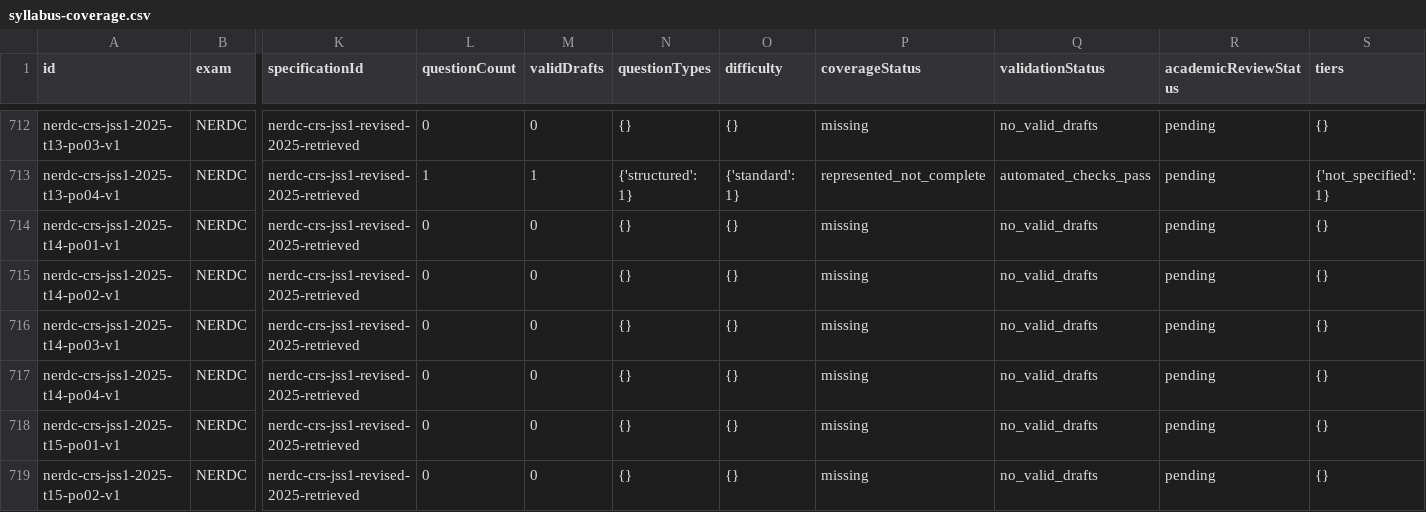
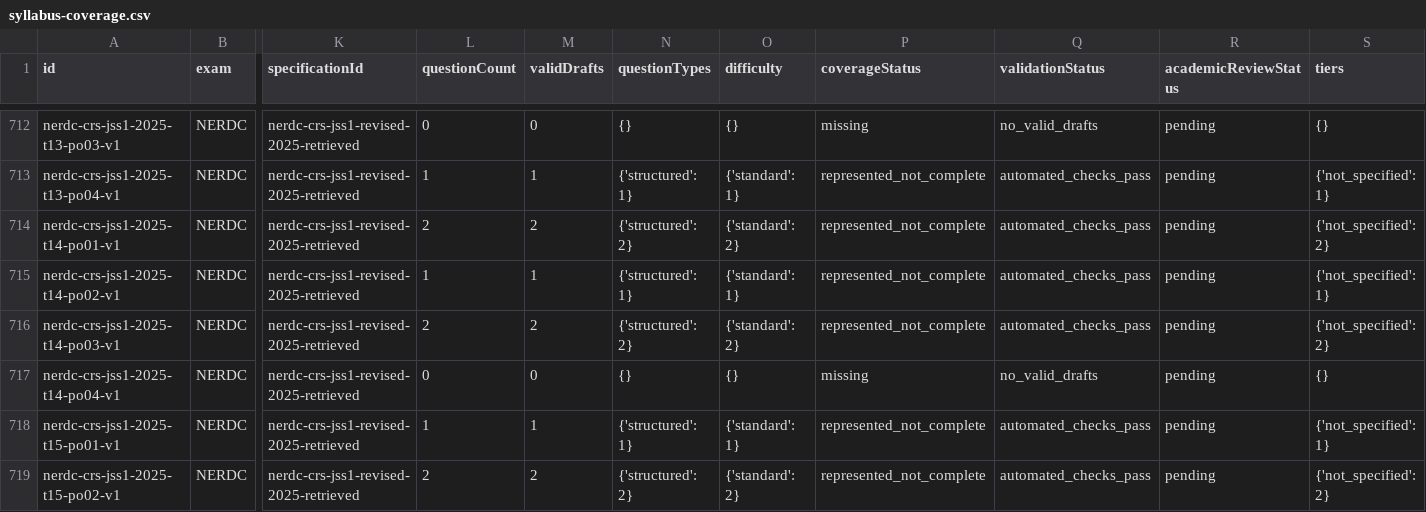
Before and after one commit to Ndobal/ndovera, a CSV file: question-data/audits/syllabus-coverage.csv, drawn as a sheet; only a part is shown, gaps mark what is left out; the diff covers the shown part only; the diff names each change by its address in the sheet, - before the commit and + after, or states it on an @@ line.

Commit message:
Add batch 151: revised JSS 1 CRS early-life tasks and source checks

```diff
--- a/question-data/audits/syllabus-coverage.csv
+++ b/question-data/audits/syllabus-coverage.csv
-L714 (questionCount): 0
+L714 (questionCount): 2
-M714 (validDrafts): 0
+M714 (validDrafts): 2
-N714 (questionTypes): {}
+N714 (questionTypes): {'structured': 2}
-O714 (difficulty): {}
+O714 (difficulty): {'standard': 2}
-P714:P716 (coverageStatus): missing
+P714:P716 (coverageStatus): represented_not_complete
-Q714:Q716 (validationStatus): no_valid_drafts
+Q714:Q716 (validationStatus): automated_checks_pass
-S714 (tiers): {}
+S714 (tiers): {'not_specified': 2}
-L715 (questionCount): 0
+L715 (questionCount): 1
-M715 (validDrafts): 0
+M715 (validDrafts): 1
-N715 (questionTypes): {}
+N715 (questionTypes): {'structured': 1}
-O715 (difficulty): {}
+O715 (difficulty): {'standard': 1}
-S715 (tiers): {}
+S715 (tiers): {'not_specified': 1}
-L716 (questionCount): 0
+L716 (questionCount): 2
-M716 (validDrafts): 0
+M716 (validDrafts): 2
-N716 (questionTypes): {}
+N716 (questionTypes): {'structured': 2}
-O716 (difficulty): {}
+O716 (difficulty): {'standard': 2}
-S716 (tiers): {}
+S716 (tiers): {'not_specified': 2}
-L718 (questionCount): 0
+L718 (questionCount): 1
-M718 (validDrafts): 0
+M718 (validDrafts): 1
-N718 (questionTypes): {}
+N718 (questionTypes): {'structured': 1}
-O718 (difficulty): {}
+O718 (difficulty): {'standard': 1}
-P718:P719 (coverageStatus): missing
+P718:P719 (coverageStatus): represented_not_complete
-Q718:Q719 (validationStatus): no_valid_drafts
+Q718:Q719 (validationStatus): automated_checks_pass
-S718 (tiers): {}
+S718 (tiers): {'not_specified': 1}
-L719 (questionCount): 0
+L719 (questionCount): 2
-M719 (validDrafts): 0
+M719 (validDrafts): 2
-N719 (questionTypes): {}
+N719 (questionTypes): {'structured': 2}
-O719 (difficulty): {}
+O719 (difficulty): {'standard': 2}
-S719 (tiers): {}
+S719 (tiers): {'not_specified': 2}
```
Also changed, not shown: 35 edited cells elsewhere in this file, question-data/audits/completion-dashboard.csv, 8 other files.
